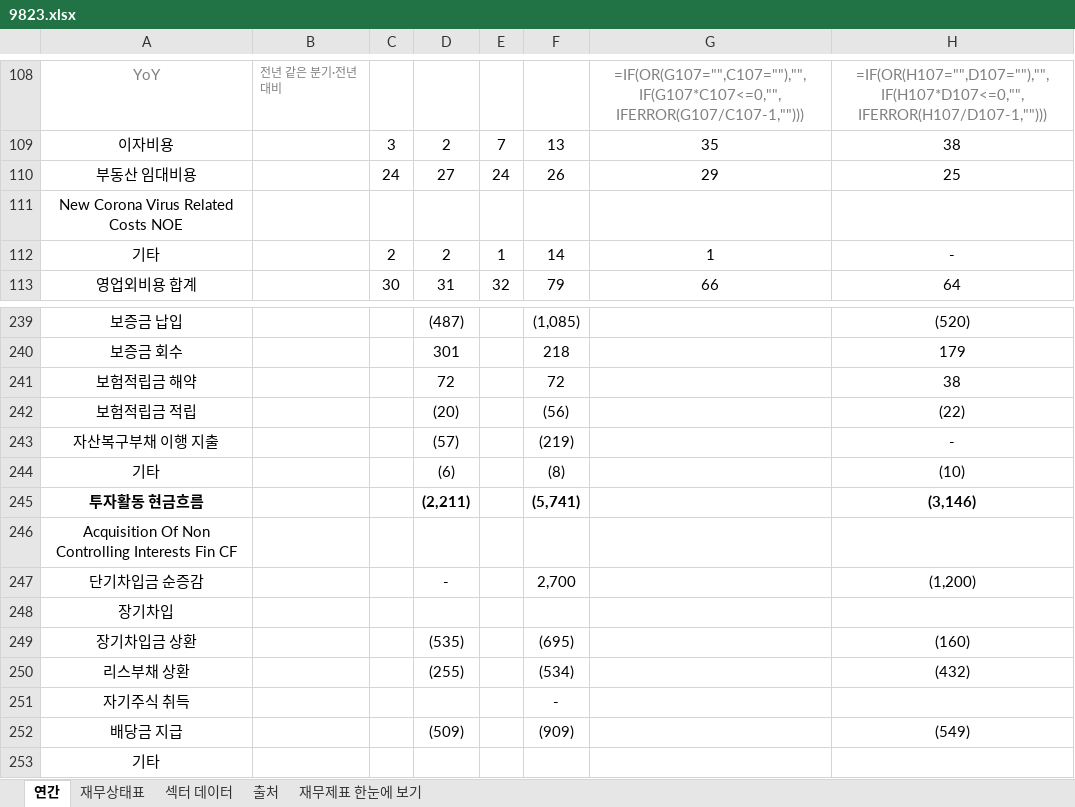
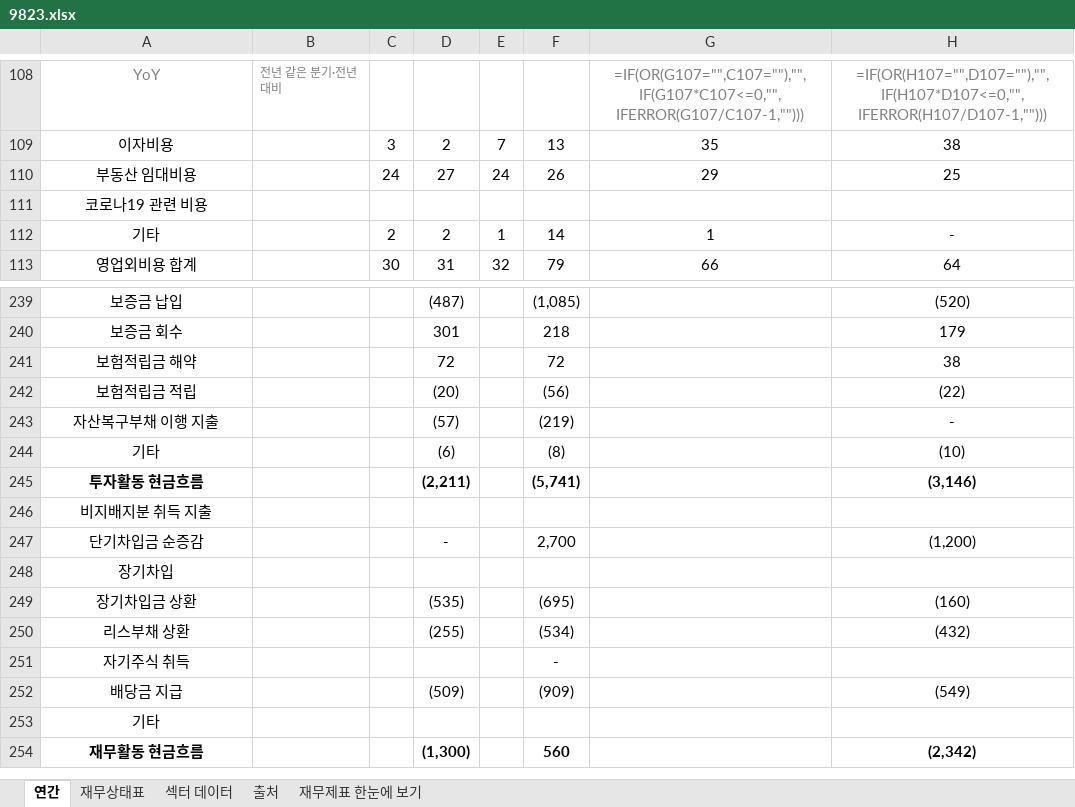
Before and after one commit to minwook1011/earnings-screener, an Excel workbook: docs/data/jp/xlsx/9823.xlsx, sheet 연간, drawn as a sheet; only a part is shown, gaps mark what is left out; the shorter side is filled out with more unchanged rows; values as stored, in another font and other column widths than the file's, no borders; formulas without a stored value are shown as written; the diff names each change by its address in the sheet, - before the commit and + after, or states it on an @@ line.

```diff
--- a/docs/data/jp/xlsx/9823.xlsx (sheet 연간)
+++ b/docs/data/jp/xlsx/9823.xlsx (sheet 연간)
-A111: New Corona Virus Related Costs NOE
+A111: 코로나19 관련 비용
-A246: Acquisition Of Non Controlling Interests Fin CF
+A246: 비지배지분 취득 지출
```
Also changed, not shown: 2 other files.
